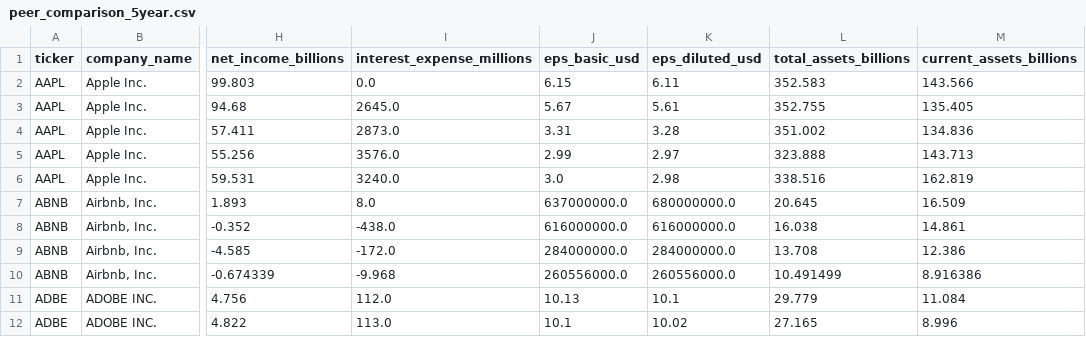
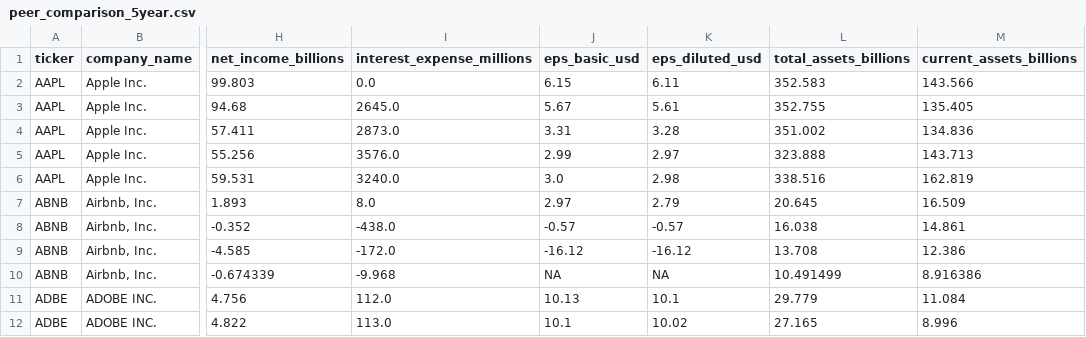
Before and after one commit to abhishek98093/bda-final-pipeline, a CSV file: data/processed/peer_comparison_5year.csv, drawn as a sheet; only a part is shown, gaps mark what is left out; the diff names each change by its address in the sheet, - before the commit and + after, or states it on an @@ line.

```diff
--- a/data/processed/peer_comparison_5year.csv
+++ b/data/processed/peer_comparison_5year.csv
-J7 (eps_basic_usd): 637000000.0
+J7 (eps_basic_usd): 2.97
-K7 (eps_diluted_usd): 680000000.0
+K7 (eps_diluted_usd): 2.79
-J8 (eps_basic_usd): 616000000.0
+J8 (eps_basic_usd): -0.57
-K8 (eps_diluted_usd): 616000000.0
+K8 (eps_diluted_usd): -0.57
-J9 (eps_basic_usd): 284000000.0
+J9 (eps_basic_usd): -16.12
-K9 (eps_diluted_usd): 284000000.0
+K9 (eps_diluted_usd): -16.12
-J10 (eps_basic_usd): 260556000.0
+J10 (eps_basic_usd): NA
-K10 (eps_diluted_usd): 260556000.0
+K10 (eps_diluted_usd): NA
```
Also changed, not shown: company_csv/ABNB.csv, data/processed/final_peer_comparison.csv, 36 other files.
